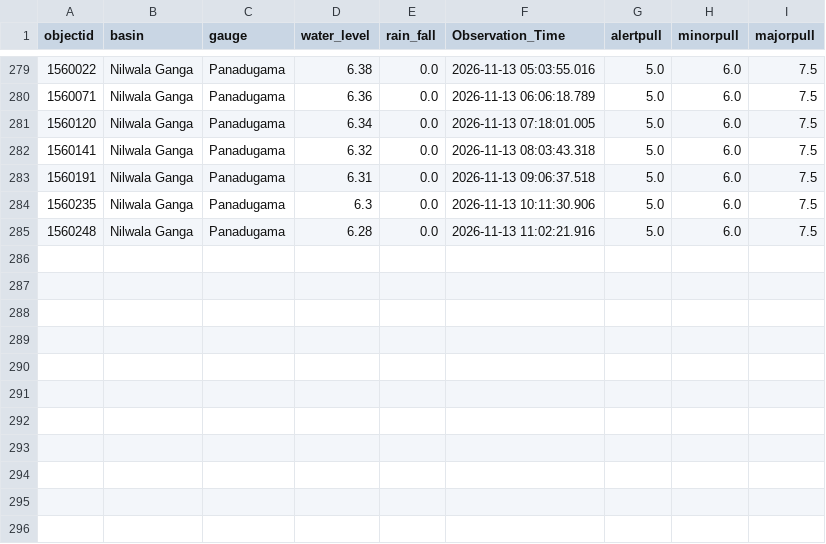
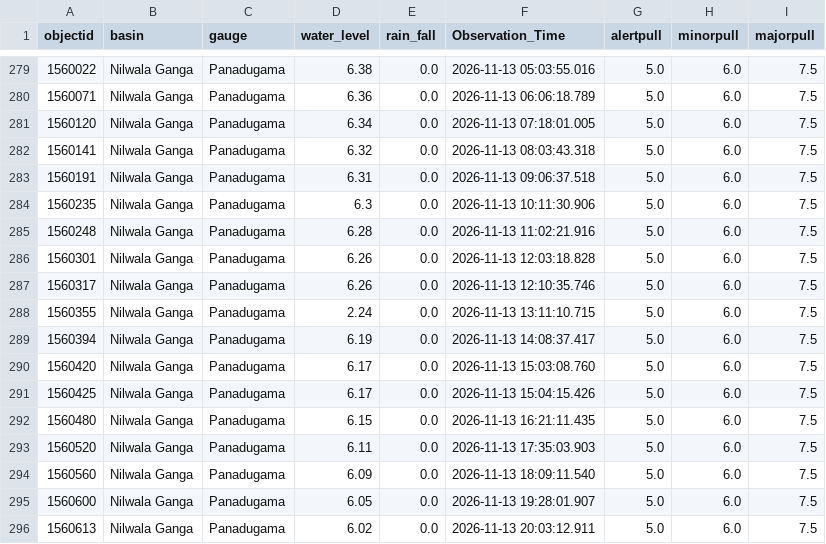
Before and after one commit to lokithasendila/CascadeRisk-Project, a CSV file: Station_Rainfall_CSVs/Panadugama.csv, drawn as a sheet; only a part is shown, gaps mark what is left out.

```diff
--- a/Station_Rainfall_CSVs/Panadugama.csv
+++ b/Station_Rainfall_CSVs/Panadugama.csv
@@ -285 +285,12 @@ objectid,basin,gauge,water_level,rain_fall,Observation_Time,alertpull,minorpull,
 1560248,Nilwala Ganga,Panadugama,6.28,0.0,2026-11-13 11:02:21.916,5.0,6.0,7.5
+1560301,Nilwala Ganga,Panadugama,6.26,0.0,2026-11-13 12:03:18.828,5.0,6.0,7.5
+1560317,Nilwala Ganga,Panadugama,6.26,0.0,2026-11-13 12:10:35.746,5.0,6.0,7.5
+1560355,Nilwala Ganga,Panadugama,2.24,0.0,2026-11-13 13:11:10.715,5.0,6.0,7.5
+1560394,Nilwala Ganga,Panadugama,6.19,0.0,2026-11-13 14:08:37.417,5.0,6.0,7.5
+1560420,Nilwala Ganga,Panadugama,6.17,0.0,2026-11-13 15:03:08.760,5.0,6.0,7.5
+1560425,Nilwala Ganga,Panadugama,6.17,0.0,2026-11-13 15:04:15.426,5.0,6.0,7.5
+1560480,Nilwala Ganga,Panadugama,6.15,0.0,2026-11-13 16:21:11.435,5.0,6.0,7.5
+1560520,Nilwala Ganga,Panadugama,6.11,0.0,2026-11-13 17:35:03.903,5.0,6.0,7.5
+1560560,Nilwala Ganga,Panadugama,6.09,0.0,2026-11-13 18:09:11.540,5.0,6.0,7.5
+1560600,Nilwala Ganga,Panadugama,6.05,0.0,2026-11-13 19:28:01.907,5.0,6.0,7.5
+1560613,Nilwala Ganga,Panadugama,6.02,0.0,2026-11-13 20:03:12.911,5.0,6.0,7.5
```
Also changed, not shown: Station_Rainfall_CSVs/Dunamale.csv, Station_Rainfall_CSVs/Horowpothana.csv, 38 other files.
